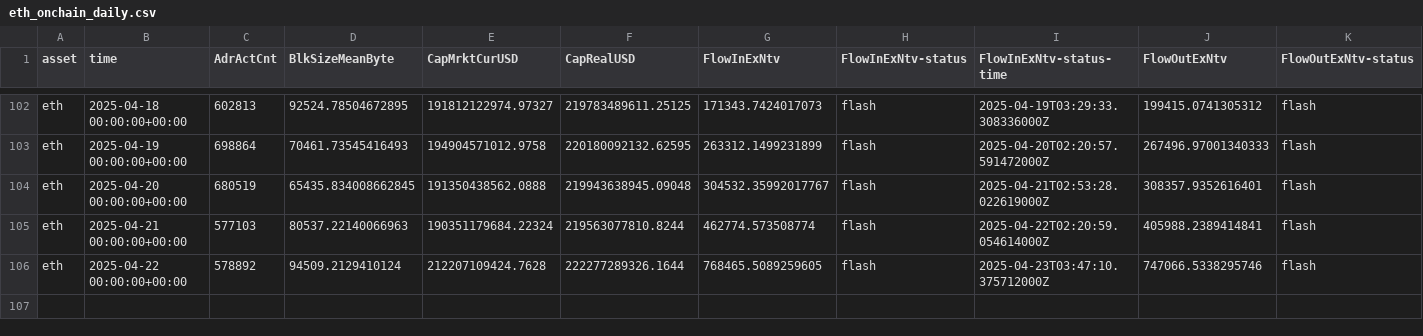
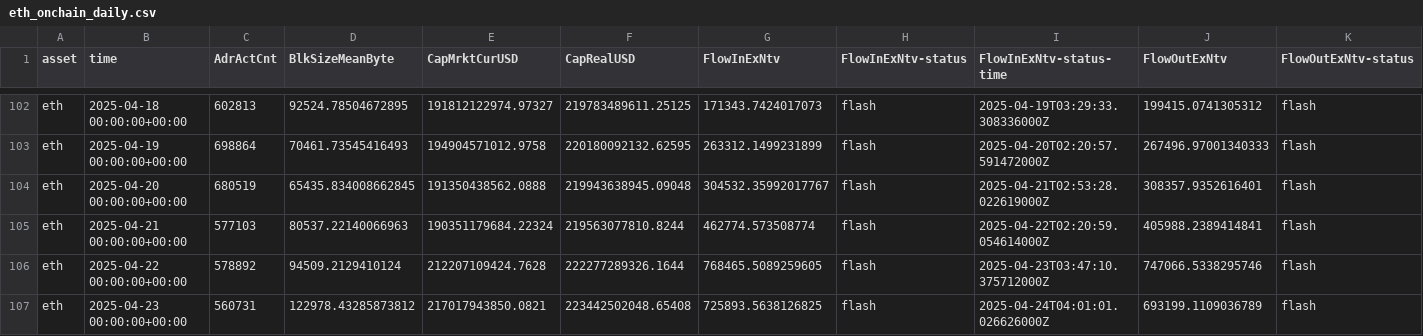
Before and after one commit to alex-lebedev/crypto-on-chain, a CSV file: eth_onchain_daily.csv, drawn as a sheet; only a part is shown, gaps mark what is left out; rows hold the shown columns only; the diff names each change by its address in the sheet, - before the commit and + after, or states it on an @@ line.

```diff
--- a/eth_onchain_daily.csv
+++ b/eth_onchain_daily.csv
+row 107: eth | 2025-04-23 00:00:00+00:00 | 560731 | 122978.43285873812 | 217017943850.0821 | 223442502048.65408 | 725893.5638126825 | flash | 2025-04-24T04:01:01.026626000Z | 693199.1109036789 | flash
```
Also changed, not shown: btc_onchain_daily.csv, 6 other files.
